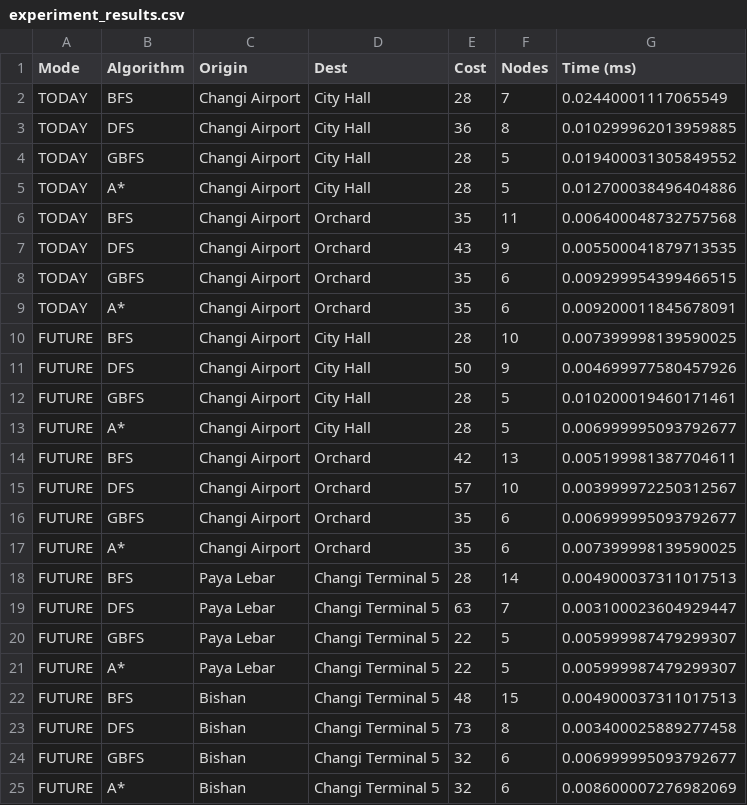
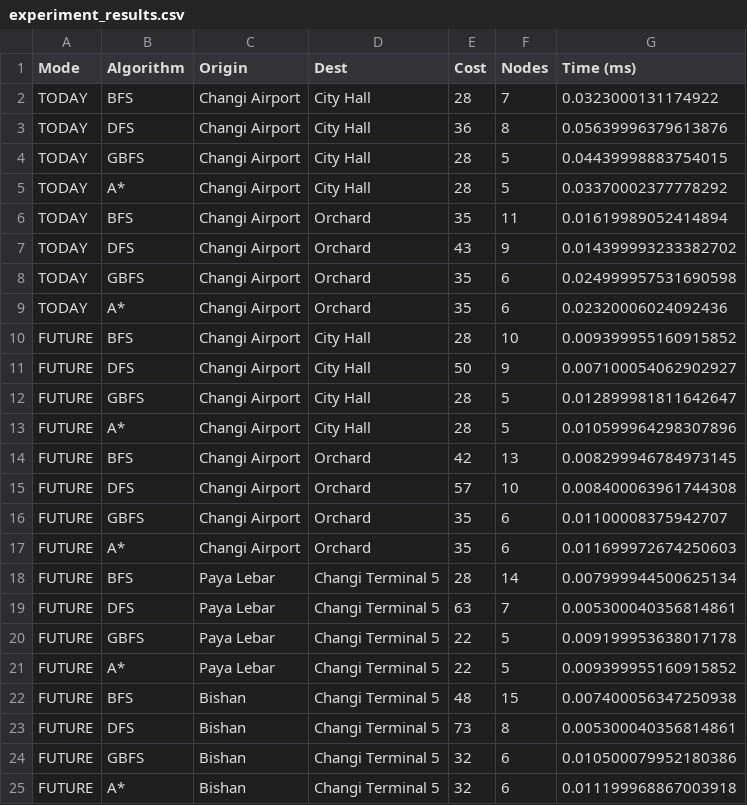
Before and after one commit to kaya7oast/AICT_ASG2, a CSV file: output/experiment_results.csv, drawn as a sheet.

```diff
--- a/output/experiment_results.csv
+++ b/output/experiment_results.csv
@@ -1,25 +1,25 @@
 Mode,Algorithm,Origin,Dest,Cost,Nodes,Time (ms)
-TODAY,BFS,Changi Airport,City Hall,28,7,0.02440001117065549
-TODAY,DFS,Changi Airport,City Hall,36,8,0.010299962013959885
-TODAY,GBFS,Changi Airport,City Hall,28,5,0.019400031305849552
-TODAY,A*,Changi Airport,City Hall,28,5,0.012700038496404886
-TODAY,BFS,Changi Airport,Orchard,35,11,0.006400048732757568
-TODAY,DFS,Changi Airport,Orchard,43,9,0.005500041879713535
-TODAY,GBFS,Changi Airport,Orchard,35,6,0.009299954399466515
-TODAY,A*,Changi Airport,Orchard,35,6,0.009200011845678091
-FUTURE,BFS,Changi Airport,City Hall,28,10,0.007399998139590025
-FUTURE,DFS,Changi Airport,City Hall,50,9,0.004699977580457926
-FUTURE,GBFS,Changi Airport,City Hall,28,5,0.010200019460171461
-FUTURE,A*,Changi Airport,City Hall,28,5,0.006999995093792677
-FUTURE,BFS,Changi Airport,Orchard,42,13,0.005199981387704611
-FUTURE,DFS,Changi Airport,Orchard,57,10,0.003999972250312567
-FUTURE,GBFS,Changi Airport,Orchard,35,6,0.006999995093792677
-FUTURE,A*,Changi Airport,Orchard,35,6,0.007399998139590025
-FUTURE,BFS,Paya Lebar,Changi Terminal 5,28,14,0.004900037311017513
-FUTURE,DFS,Paya Lebar,Changi Terminal 5,63,7,0.003100023604929447
-FUTURE,GBFS,Paya Lebar,Changi Terminal 5,22,5,0.005999987479299307
-FUTURE,A*,Paya Lebar,Changi Terminal 5,22,5,0.005999987479299307
-FUTURE,BFS,Bishan,Changi Terminal 5,48,15,0.004900037311017513
-FUTURE,DFS,Bishan,Changi Terminal 5,73,8,0.003400025889277458
-FUTURE,GBFS,Bishan,Changi Terminal 5,32,6,0.006999995093792677
-FUTURE,A*,Bishan,Changi Terminal 5,32,6,0.008600007276982069
+TODAY,BFS,Changi Airport,City Hall,28,7,0.0323000131174922
+TODAY,DFS,Changi Airport,City Hall,36,8,0.05639996379613876
+TODAY,GBFS,Changi Airport,City Hall,28,5,0.04439998883754015
+TODAY,A*,Changi Airport,City Hall,28,5,0.03370002377778292
+TODAY,BFS,Changi Airport,Orchard,35,11,0.01619989052414894
+TODAY,DFS,Changi Airport,Orchard,43,9,0.014399993233382702
+TODAY,GBFS,Changi Airport,Orchard,35,6,0.024999957531690598
+TODAY,A*,Changi Airport,Orchard,35,6,0.02320006024092436
+FUTURE,BFS,Changi Airport,City Hall,28,10,0.009399955160915852
+FUTURE,DFS,Changi Airport,City Hall,50,9,0.007100054062902927
+FUTURE,GBFS,Changi Airport,City Hall,28,5,0.012899981811642647
+FUTURE,A*,Changi Airport,City Hall,28,5,0.010599964298307896
+FUTURE,BFS,Changi Airport,Orchard,42,13,0.008299946784973145
+FUTURE,DFS,Changi Airport,Orchard,57,10,0.008400063961744308
+FUTURE,GBFS,Changi Airport,Orchard,35,6,0.01100008375942707
+FUTURE,A*,Changi Airport,Orchard,35,6,0.011699972674250603
+FUTURE,BFS,Paya Lebar,Changi Terminal 5,28,14,0.007999944500625134
+FUTURE,DFS,Paya Lebar,Changi Terminal 5,63,7,0.005300040356814861
+FUTURE,GBFS,Paya Lebar,Changi Terminal 5,22,5,0.009199953638017178
+FUTURE,A*,Paya Lebar,Changi Terminal 5,22,5,0.009399955160915852
+FUTURE,BFS,Bishan,Changi Terminal 5,48,15,0.007400056347250938
+FUTURE,DFS,Bishan,Changi Terminal 5,73,8,0.005300040356814861
+FUTURE,GBFS,Bishan,Changi Terminal 5,32,6,0.010500079952180386
+FUTURE,A*,Bishan,Changi Terminal 5,32,6,0.011199968867003918
```
Also changed, not shown: 9 other files.
